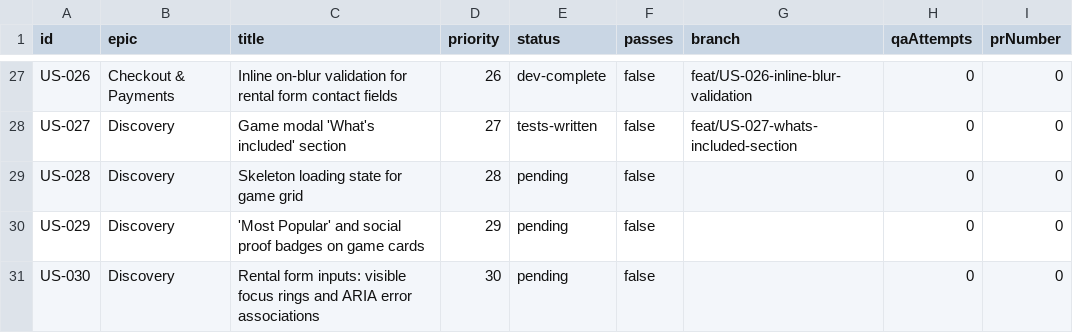
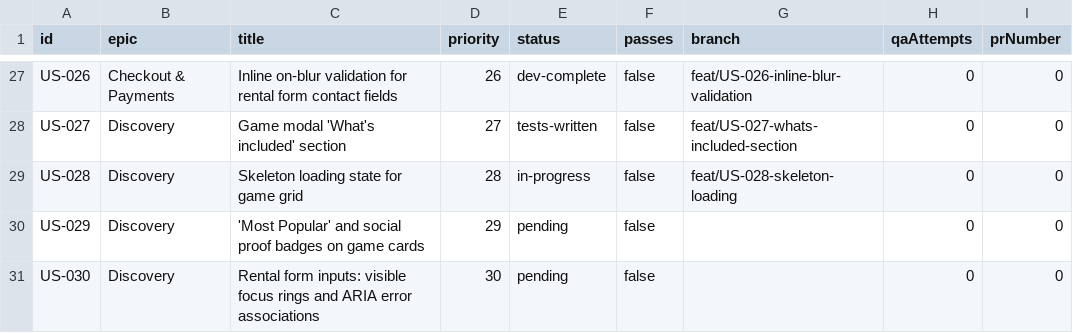
Before and after one commit to baburam1985/RentAGame, a CSV file: scripts/ralph/prd.csv, drawn as a sheet; only a part is shown, gaps mark what is left out.

```diff
--- a/scripts/ralph/prd.csv
+++ b/scripts/ralph/prd.csv
@@ -28,3 +28,3 @@ US-026,Checkout & Payments,Inline on-blur validation for rental form contact fie
 US-027,Discovery,Game modal 'What's included' section,27,tests-written,false,feat/US-027-whats-included-section,0,0
-US-028,Discovery,Skeleton loading state for game grid,28,pending,false,,0,0
+US-028,Discovery,Skeleton loading state for game grid,28,in-progress,false,feat/US-028-skeleton-loading,0,0
 US-029,Discovery,'Most Popular' and social proof badges on game cards,29,pending,false,,0,0
```
Also changed, not shown: 2 other files.
